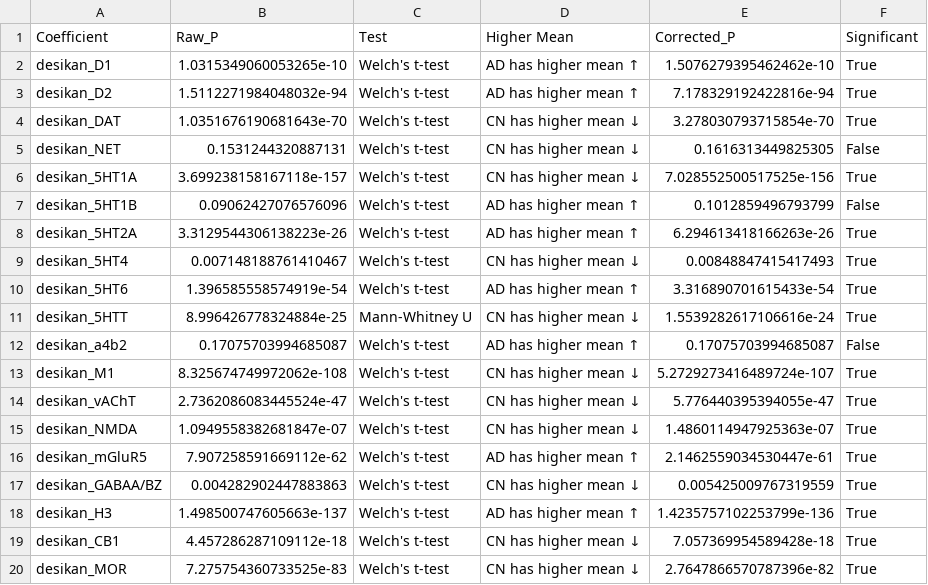
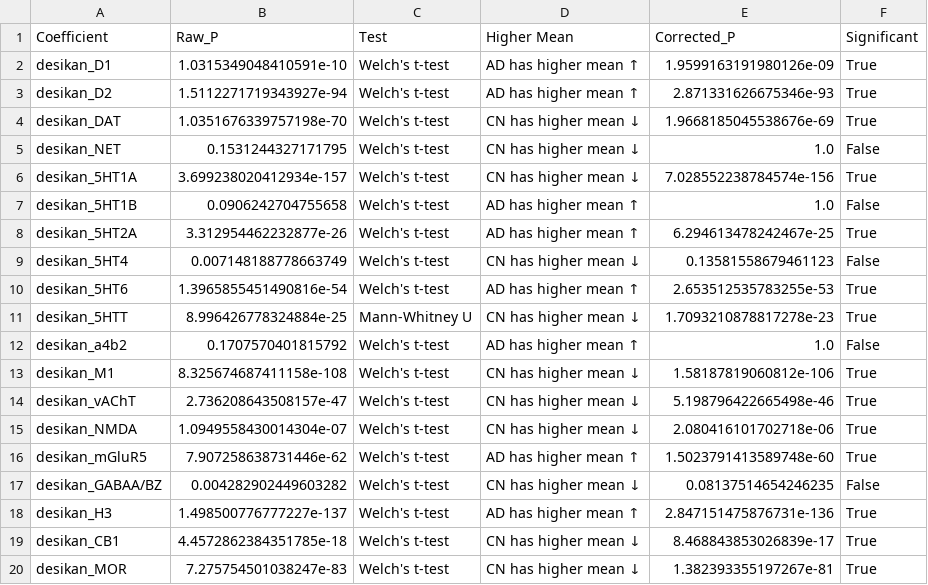
Before and after one commit to sankeithk/deconstructalz.github.io, a CSV file: scott_10k_analysis/sig_diff/desikan_coeffs_sig_diff.csv, drawn as a sheet.

```diff
--- a/scott_10k_analysis/sig_diff/desikan_coeffs_sig_diff.csv
+++ b/scott_10k_analysis/sig_diff/desikan_coeffs_sig_diff.csv
@@ -1,20 +1,20 @@
 Coefficient,Raw_P,Test,Higher Mean,Corrected_P,Significant
-desikan_D1,1.0315349060053265e-10,Welch's t-test,AD has higher mean ↑,1.5076279395462462e-10,True
-desikan_D2,1.5112271984048032e-94,Welch's t-test,AD has higher mean ↑,7.178329192422816e-94,True
-desikan_DAT,1.0351676190681643e-70,Welch's t-test,CN has higher mean ↓,3.278030793715854e-70,True
-desikan_NET,0.1531244320887131,Welch's t-test,CN has higher mean ↓,0.1616313449825305,False
-desikan_5HT1A,3.699238158167118e-157,Welch's t-test,CN has higher mean ↓,7.028552500517525e-156,True
-desikan_5HT1B,0.09062427076576096,Welch's t-test,AD has higher mean ↑,0.1012859496793799,False
-desikan_5HT2A,3.3129544306138223e-26,Welch's t-test,AD has higher mean ↑,6.294613418166263e-26,True
-desikan_5HT4,0.007148188761410467,Welch's t-test,CN has higher mean ↓,0.00848847415417493,True
-desikan_5HT6,1.396585558574919e-54,Welch's t-test,AD has higher mean ↑,3.316890701615433e-54,True
-desikan_5HTT,8.996426778324884e-25,Mann-Whitney U,CN has higher mean ↓,1.5539282617106616e-24,True
-desikan_a4b2,0.17075703994685087,Welch's t-test,AD has higher mean ↑,0.17075703994685087,False
-desikan_M1,8.325674749972062e-108,Welch's t-test,CN has higher mean ↓,5.2729273416489724e-107,True
-desikan_vAChT,2.7362086083445524e-47,Welch's t-test,CN has higher mean ↓,5.776440395394055e-47,True
-desikan_NMDA,1.0949558382681847e-07,Welch's t-test,CN has higher mean ↓,1.4860114947925363e-07,True
-desikan_mGluR5,7.907258591669112e-62,Welch's t-test,AD has higher mean ↑,2.1462559034530447e-61,True
-desikan_GABAA/BZ,0.004282902447883863,Welch's t-test,CN has higher mean ↓,0.005425009767319559,True
-desikan_H3,1.498500747605663e-137,Welch's t-test,AD has higher mean ↑,1.4235757102253799e-136,True
-desikan_CB1,4.457286287109112e-18,Welch's t-test,CN has higher mean ↓,7.057369954589428e-18,True
-desikan_MOR,7.275754360733525e-83,Welch's t-test,CN has higher mean ↓,2.7647866570787396e-82,True
+desikan_D1,1.0315349048410591e-10,Welch's t-test,AD has higher mean ↑,1.9599163191980126e-09,True
+desikan_D2,1.5112271719343927e-94,Welch's t-test,AD has higher mean ↑,2.871331626675346e-93,True
+desikan_DAT,1.0351676339757198e-70,Welch's t-test,CN has higher mean ↓,1.9668185045538676e-69,True
+desikan_NET,0.1531244327171795,Welch's t-test,CN has higher mean ↓,1.0,False
+desikan_5HT1A,3.699238020412934e-157,Welch's t-test,CN has higher mean ↓,7.028552238784574e-156,True
+desikan_5HT1B,0.0906242704755658,Welch's t-test,AD has higher mean ↑,1.0,False
+desikan_5HT2A,3.312954462232877e-26,Welch's t-test,AD has higher mean ↑,6.294613478242467e-25,True
+desikan_5HT4,0.007148188778663749,Welch's t-test,CN has higher mean ↓,0.13581558679461123,False
+desikan_5HT6,1.3965855451490816e-54,Welch's t-test,AD has higher mean ↑,2.653512535783255e-53,True
+desikan_5HTT,8.996426778324884e-25,Mann-Whitney U,CN has higher mean ↓,1.7093210878817278e-23,True
+desikan_a4b2,0.1707570401815792,Welch's t-test,AD has higher mean ↑,1.0,False
+desikan_M1,8.325674687411158e-108,Welch's t-test,CN has higher mean ↓,1.58187819060812e-106,True
+desikan_vAChT,2.736208643508157e-47,Welch's t-test,CN has higher mean ↓,5.198796422665498e-46,True
+desikan_NMDA,1.0949558430014304e-07,Welch's t-test,CN has higher mean ↓,2.080416101702718e-06,True
+desikan_mGluR5,7.907258638731446e-62,Welch's t-test,AD has higher mean ↑,1.5023791413589748e-60,True
+desikan_GABAA/BZ,0.004282902449603282,Welch's t-test,CN has higher mean ↓,0.08137514654246235,False
+desikan_H3,1.498500776777227e-137,Welch's t-test,AD has higher mean ↑,2.847151475876731e-136,True
+desikan_CB1,4.4572862384351785e-18,Welch's t-test,CN has higher mean ↓,8.468843853026839e-17,True
+desikan_MOR,7.275754501038247e-83,Welch's t-test,CN has higher mean ↓,1.382393355197267e-81,True
```
Also changed, not shown: scott_10k_analysis/sig_diff/cb_far_sig_diff.csv, scott_10k_analysis/sig_diff/destrieux_coeffs_sig_diff.csv, 14 other files.
